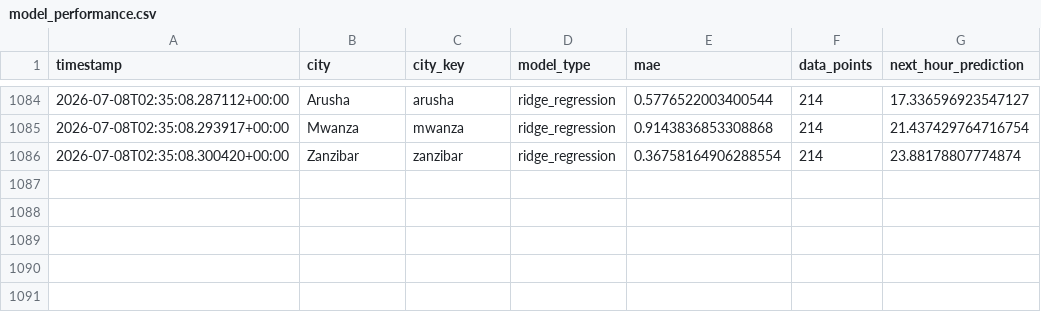
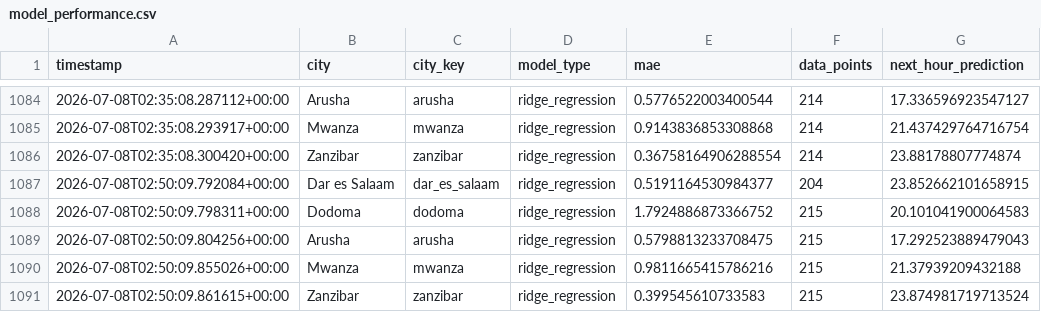
Before and after one commit to nyandajr/tanzania-climate-watch, a CSV file: data/metrics/model_performance.csv, drawn as a sheet; only a part is shown, gaps mark what is left out; the diff names each change by its address in the sheet, - before the commit and + after, or states it on an @@ line.

Commit message:
feat(pipeline): climate update 2026-07-08T02:50Z — Dodoma: 15.1°C | Arusha: 15.3°C | Mwanza: 18.5°C

```diff
--- a/data/metrics/model_performance.csv
+++ b/data/metrics/model_performance.csv
+row 1087: 2026-07-08T02:50:09.792084+00:00 | Dar es Salaam | dar_es_salaam | ridge_regression | 0.5191164530984377 | 204 | 23.852662101658915
+row 1088: 2026-07-08T02:50:09.798311+00:00 | Dodoma | dodoma | ridge_regression | 1.7924886873366752 | 215 | 20.101041900064583
+row 1089: 2026-07-08T02:50:09.804256+00:00 | Arusha | arusha | ridge_regression | 0.5798813233708475 | 215 | 17.292523889479043
+row 1090: 2026-07-08T02:50:09.855026+00:00 | Mwanza | mwanza | ridge_regression | 0.9811665415786216 | 215 | 21.37939209432188
+row 1091: 2026-07-08T02:50:09.861615+00:00 | Zanzibar | zanzibar | ridge_regression | 0.399545610733583 | 215 | 23.874981719713524
```
Also changed, not shown: data/processed/climate_metrics.csv, 6 other files.
